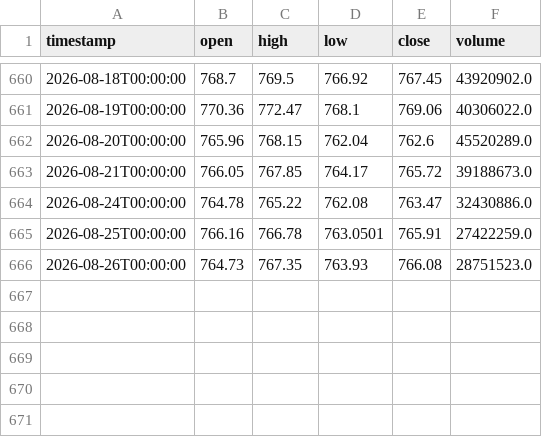
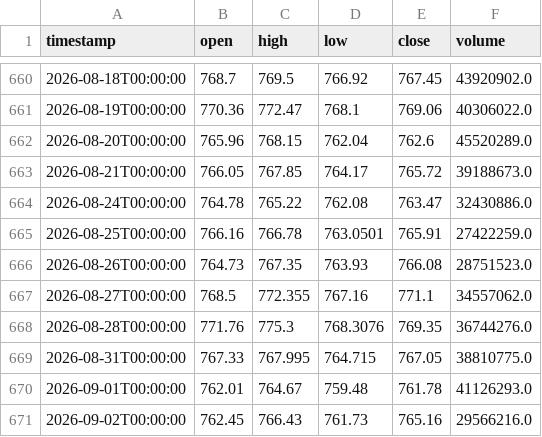
Before and after one commit to icy001/ICYQuant, a CSV file: data/real/d1/SPY_1d.csv, drawn as a sheet; only a part is shown, gaps mark what is left out.

```diff
--- a/data/real/d1/SPY_1d.csv
+++ b/data/real/d1/SPY_1d.csv
@@ -666 +666,6 @@ timestamp,open,high,low,close,volume
 2026-08-26T00:00:00,764.73,767.35,763.93,766.08,28751523.0
+2026-08-27T00:00:00,768.5,772.355,767.16,771.1,34557062.0
+2026-08-28T00:00:00,771.76,775.3,768.3076,769.35,36744276.0
+2026-08-31T00:00:00,767.33,767.995,764.715,767.05,38810775.0
+2026-09-01T00:00:00,762.01,764.67,759.48,761.78,41126293.0
+2026-09-02T00:00:00,762.45,766.43,761.73,765.16,29566216.0
```
Also changed, not shown: data/real/d1/NVDA_1d.csv, data/real/d1/QQQ_1d.csv, 5 other files.
